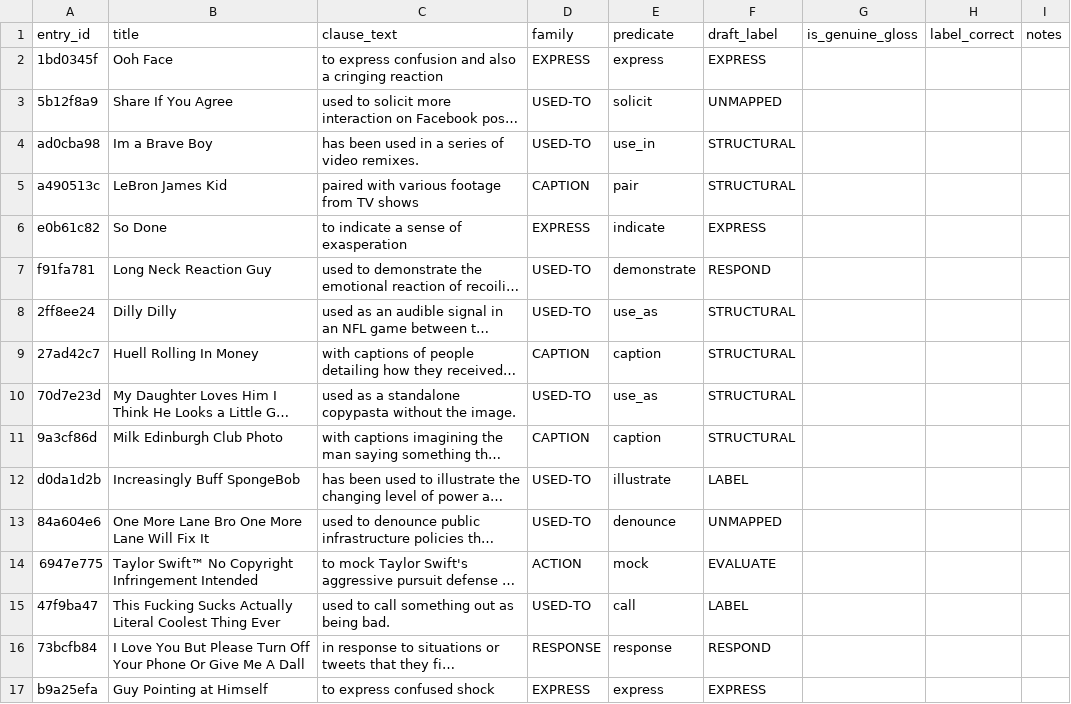
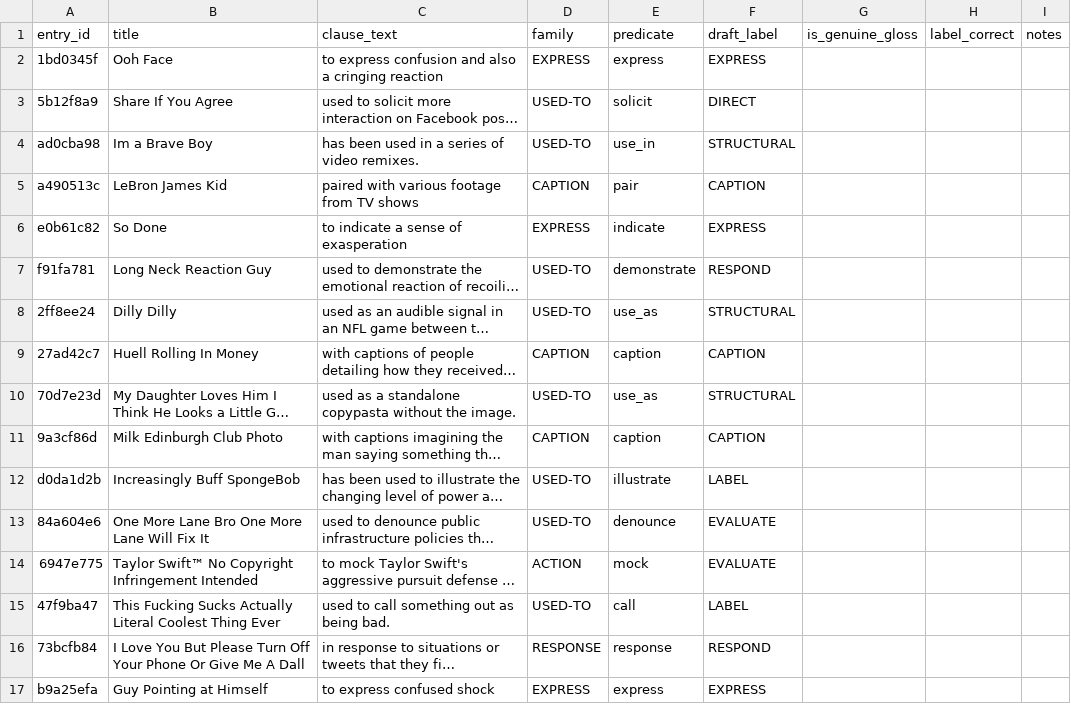
Before and after one commit to vemchance/meme_conditions, a CSV file: outputs/samples/audit_clauses_150.csv, drawn as a sheet; only a part is shown; long unchanged cells end in …; the diff covers the shown part only; the diff names each change by its address in the sheet, - before the commit and + after, or states it on an @@ line.

Commit message:
Taxonomy v2 step 2: ratified mapping applied; layer + audits relabelled (same rows); audits unblocked

```diff
--- a/outputs/samples/audit_clauses_150.csv
+++ b/outputs/samples/audit_clauses_150.csv
-F3 (draft_label): UNMAPPED
+F3 (draft_label): DIRECT
-F5 (draft_label): STRUCTURAL
+F5 (draft_label): CAPTION
-F9 (draft_label): STRUCTURAL
+F9 (draft_label): CAPTION
-F11 (draft_label): STRUCTURAL
+F11 (draft_label): CAPTION
-F13 (draft_label): UNMAPPED
+F13 (draft_label): EVALUATE
```
Also changed, not shown: 34 edited cells elsewhere in this file, outputs/samples/audit_clauses_50_A2.csv, 8 other files.
